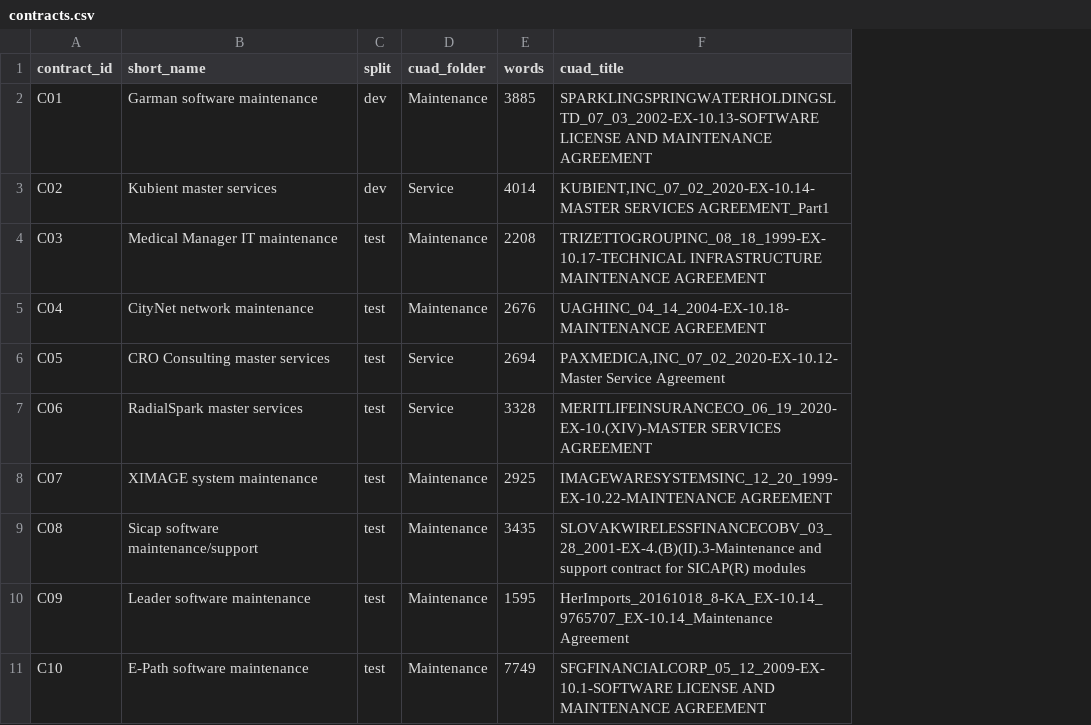
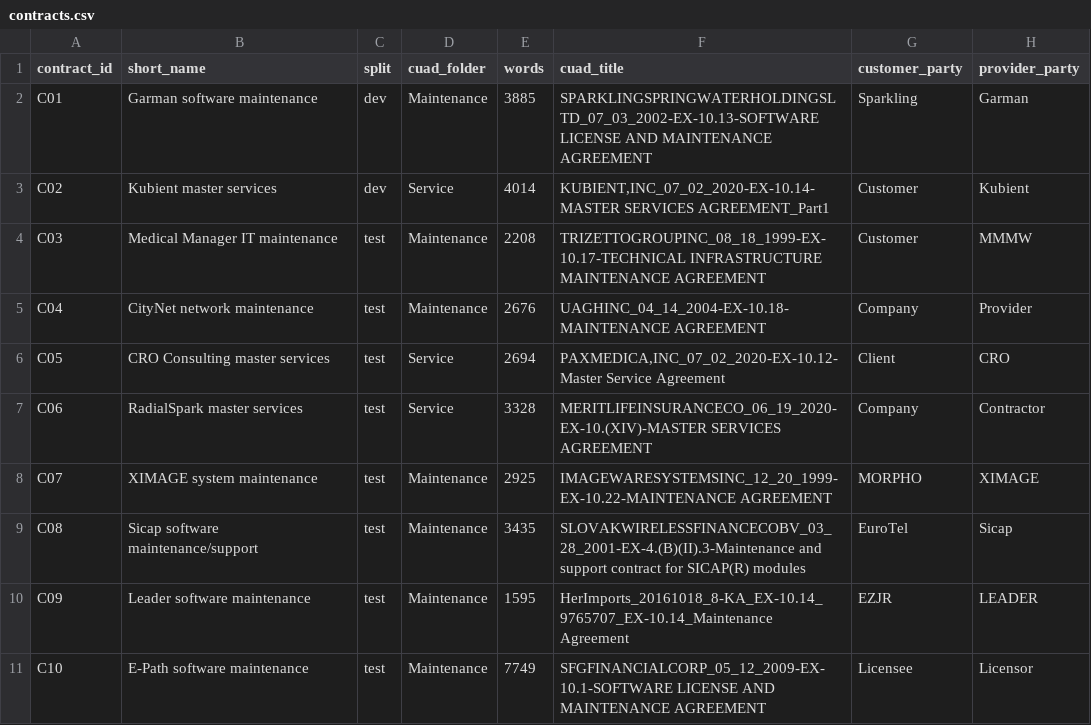
Before and after one commit to JJJJeny/contract-review-agent, a CSV file: contracts.csv, drawn as a sheet; only a part is shown; the diff names each change by its address in the sheet, - before the commit and + after, or states it on an @@ line.

```diff
--- a/contracts.csv
+++ b/contracts.csv
+column G (customer_party), rows 2-11: Sparkling | Customer | Customer | Company | Client | Company | MORPHO | EuroTel | EZJR | Licensee
+column H (provider_party), rows 2-11: Garman | Kubient | MMMW | Provider | CRO | Contractor | XIMAGE | Sicap | LEADER | Licensor
```
Also changed, not shown: 2 other files.
